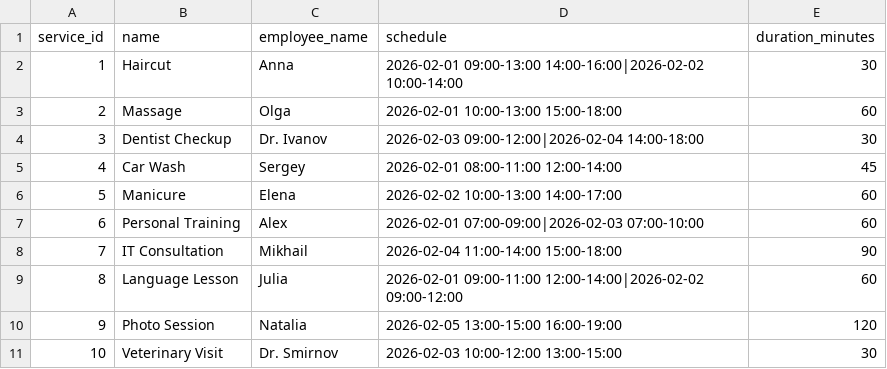
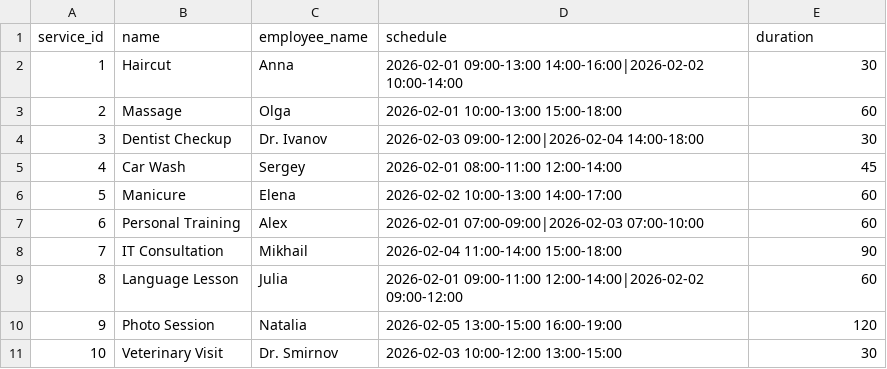
Before and after one commit to anoriar/ai-booking-agent, a CSV file: services.csv, drawn as a sheet.

```diff
--- a/services.csv
+++ b/services.csv
@@ -1,2 +1,2 @@
-service_id,name,employee_name,schedule,duration_minutes
+service_id,name,employee_name,schedule,duration
 1,Haircut,Anna,2026-02-01 09:00-13:00 14:00-16:00|2026-02-02 10:00-14:00,30
```
Also changed, not shown: records.csv, 2 other files.
